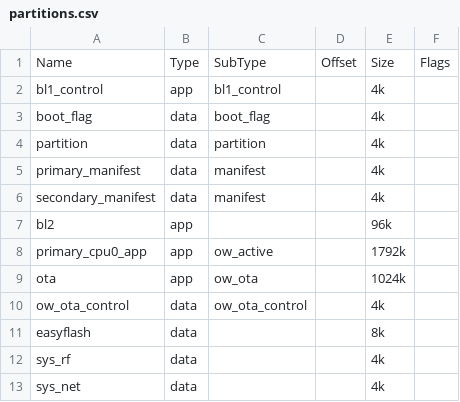
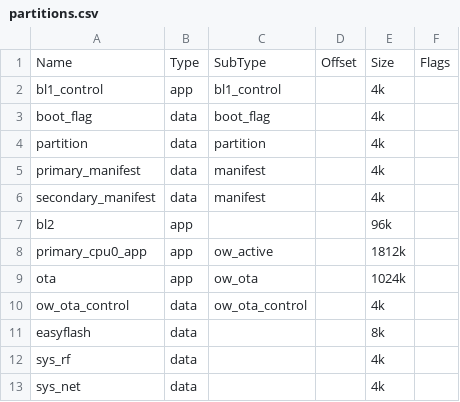
Before and after one commit to bekencorp/bk_idk, a CSV file: projects/security/overwrite/config/bk7239n/partitions.csv, drawn as a sheet.

Commit message:
[CI] [76495]  <platform> <feat> expand app partition

```diff
--- a/projects/security/overwrite/config/bk7239n/partitions.csv
+++ b/projects/security/overwrite/config/bk7239n/partitions.csv
@@ -7,3 +7,3 @@ secondary_manifest, data, manifest,             ,        4k,
 bl2,                app,  ,                     ,        96k,
-primary_cpu0_app,   app,  ow_active,            ,        1792k,
+primary_cpu0_app,   app,  ow_active,            ,        1812k,
 ota,                app,  ow_ota,               ,        1024k,
```
